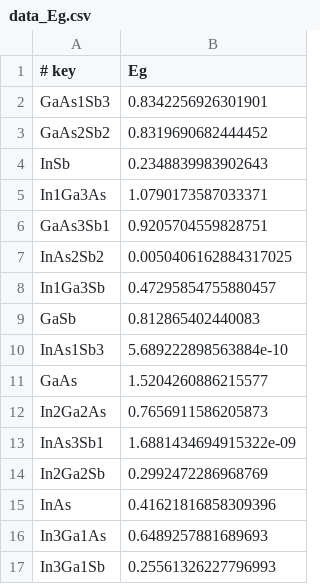
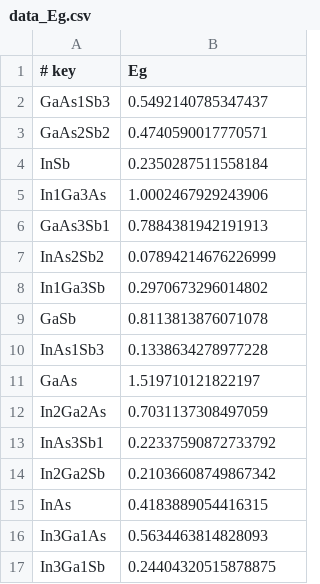
Before and after one commit to angus-gentles/4D_alloy_bayes, a CSV file: intermediate_SR/data_Eg.csv, drawn as a sheet.

Commit message:
changed to include a cont_proc and a data point before it crashed.

```diff
--- a/intermediate_SR/data_Eg.csv
+++ b/intermediate_SR/data_Eg.csv
@@ -1,17 +1,17 @@
 # key,Eg
-GaAs1Sb3,0.8342256926301901
-GaAs2Sb2,0.8319690682444452
-InSb,0.2348839983902643
-In1Ga3As,1.0790173587033371
-GaAs3Sb1,0.9205704559828751
-InAs2Sb2,0.0050406162884317025
-In1Ga3Sb,0.47295854755880457
-GaSb,0.812865402440083
-InAs1Sb3,5.689222898563884e-10
-GaAs,1.5204260886215577
-In2Ga2As,0.7656911586205873
-InAs3Sb1,1.6881434694915322e-09
-In2Ga2Sb,0.2992472286968769
-InAs,0.41621816858309396
-In3Ga1As,0.6489257881689693
-In3Ga1Sb,0.25561326227796993
+GaAs1Sb3,0.5492140785347437
+GaAs2Sb2,0.4740590017770571
+InSb,0.2350287511558184
+In1Ga3As,1.0002467929243906
+GaAs3Sb1,0.7884381942191913
+InAs2Sb2,0.07894214676226999
+In1Ga3Sb,0.2970673296014802
+GaSb,0.8113813876071078
+InAs1Sb3,0.1338634278977228
+GaAs,1.519710121822197
+In2Ga2As,0.7031137308497059
+InAs3Sb1,0.22337590872733792
+In2Ga2Sb,0.21036608749867342
+InAs,0.4183889054416315
+In3Ga1As,0.5634463814828093
+In3Ga1Sb,0.24404320515878875
```
Also changed, not shown: intermediate_SR/intermediate.csv, 4 other files.
